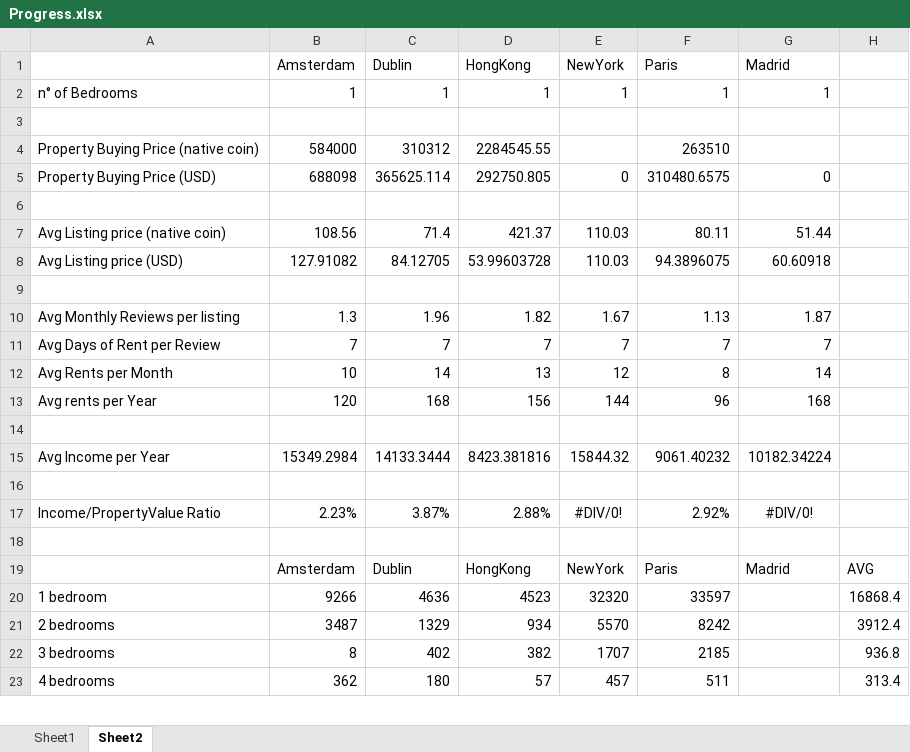
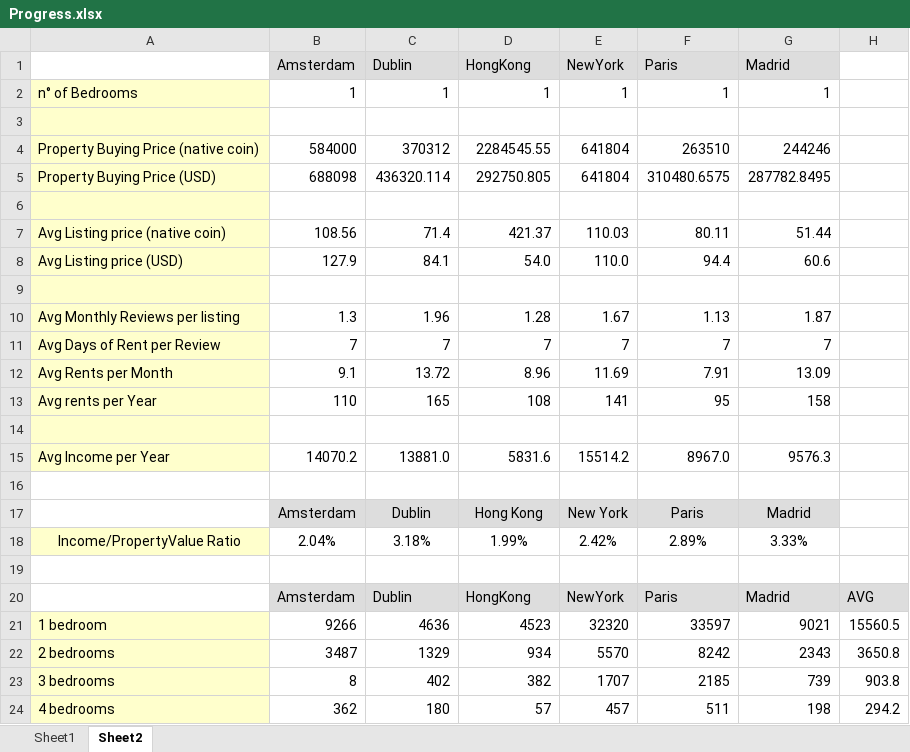
Before and after one commit to jparevalo/super-data, an Excel workbook: Progress.xlsx, sheet Sheet2, drawn as a sheet; only a part is shown; values as stored, in another font and other column widths than the file's, no borders; conditional formats not drawn; removed rows and columns are numbered as before the commit, all else as after; the diff covers the shown part only; the diff names each change by its address in the sheet, - before the commit and + after, or states it on an @@ line.

```diff
--- a/Progress.xlsx (sheet Sheet2)
+++ b/Progress.xlsx (sheet Sheet2)
-B1:G1 fill: none
+B1:G1 fill: #DDDDDD
-A2:A7 fill: none
+A2:A7 fill: #FFFFCC
-C4 (Dublin): 310312
+C4 (Dublin): 370312
-E4 (NewYork): (empty)
+E4 (NewYork): 641804
-G4 (Madrid): (empty)
+G4 (Madrid): 244246
-C5 (Dublin): 365625.114
+C5 (Dublin): 436320.114
-E5 (NewYork): 0
+E5 (NewYork): 641804
-G5 (Madrid): 0
+G5 (Madrid): 287782.8495
-row 8: Avg Listing price (USD) | 127.91082 | 84.12705 | 53.99603728 | 110.03 | 94.3896075 | 60.60918
+row 8: Avg Listing price (USD) | 127.9 | 84.1 | 54.0 | 110.0 | 94.4 | 60.6
-A9:A11 fill: none
+A9:A11 fill: #FFFFCC
-D10 (HongKong): 1.82
+D10 (HongKong): 1.28
-row 12: Avg Rents per Month | 10 | 14 | 13 | 12 | 8 | 14
-row 13: Avg rents per Year | 120 | 168 | 156 | 144 | 96 | 168
+row 12: Avg Rents per Month | 9.1 | 13.72 | 8.96 | 11.69 | 7.91 | 13.09
+row 13: Avg rents per Year | 110 | 165 | 108 | 141 | 95 | 158
-A14 fill: none
+A14 fill: #FFFFCC
-row 15: Avg Income per Year | 15349.2984 | 14133.3444 | 8423.381816 | 15844.32 | 9061.40232 | 10182.34224
+row 15: Avg Income per Year | 14070.2 | 13881.0 | 5831.6 | 15514.2 | 8967.0 | 9576.3
-row 17: Income/PropertyValue Ratio | 2.23% | 3.87% | 2.88% | #DIV/0! | 2.92% | #DIV/0!
+row 17:  | Amsterdam | Dublin | Hong Kong | New York | Paris | Madrid
+row 18: Income/PropertyValue Ratio | 2.04% | 3.18% | 1.99% | 2.42% | 2.89% | 3.33%
-B20:H20 fill: none
+B20:H20 fill: #DDDDDD
-A21:A24 fill: none
+A21:A24 fill: #FFFFCC
-G21 (Madrid): (empty)
+G21 (Madrid): 9021
-H21: 16868.4
+H21: 15560.5
-G22 (Madrid): (empty)
+G22 (Madrid): 2343
-H22: 3912.4
+H22: 3650.8
-G23 (Madrid): (empty)
+G23 (Madrid): 739
-H23: 936.8
+H23: 903.8
-G24 (Madrid): (empty)
+G24 (Madrid): 198
-H24: 313.4
+H24: 294.2
```
Also changed, not shown: 4 edited cells and cell formats elsewhere in this sheet, sheet Sheet1, formulas that keep their value, 8 other files.
